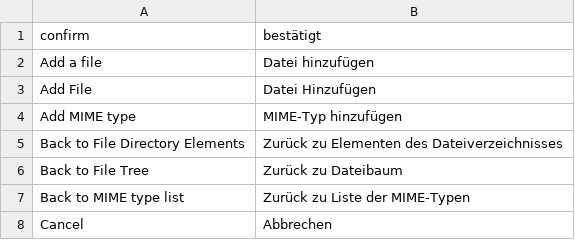
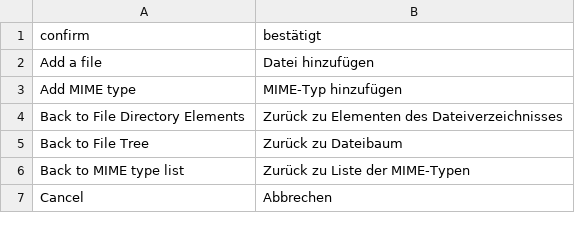
Before and after one commit to spryker/file-manager-gui, a CSV file: data/translation/Zed/de_DE.csv, drawn as a sheet; only a part is shown; the diff covers the shown part only.

```diff
--- a/data/translation/Zed/de_DE.csv
+++ b/data/translation/Zed/de_DE.csv
@@ -2,3 +2,2 @@
 "Add a file","Datei hinzufügen"
-"Add File","Datei Hinzufügen"
 "Add MIME type","MIME-Typ hinzufügen"
```
Also changed, not shown: 25 added rows, 4 removed rows and 2 moved rows elsewhere in this file, data/translation/Zed/en_US.csv.
